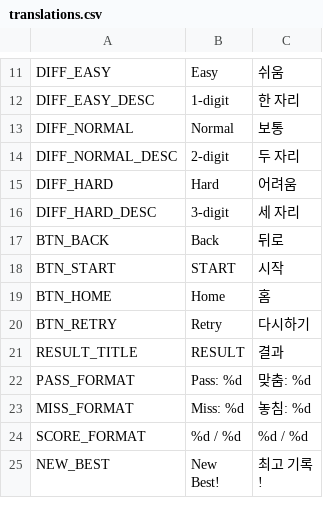
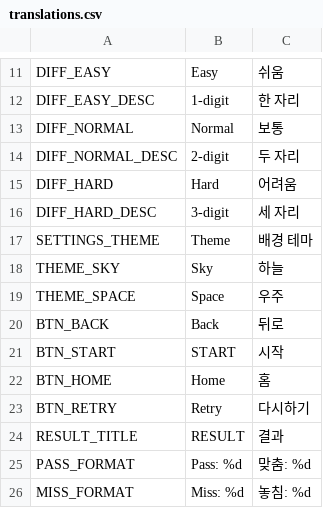
Before and after one commit to sangwonl/with-sol, a CSV file: making-games/smart-drop-game/translations/translations.csv, drawn as a sheet; only a part is shown, gaps mark what is left out; the shorter side is filled out with more unchanged rows.

```diff
--- a/making-games/smart-drop-game/translations/translations.csv
+++ b/making-games/smart-drop-game/translations/translations.csv
@@ -16,2 +16,5 @@ DIFF_HARD,Hard,어려움
 DIFF_HARD_DESC,3-digit,세 자리
+SETTINGS_THEME,Theme,배경 테마
+THEME_SKY,Sky,하늘
+THEME_SPACE,Space,우주
 BTN_BACK,Back,뒤로
```
Also changed, not shown: 29 other files.
